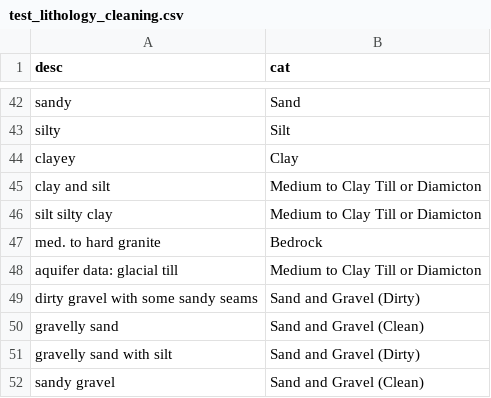
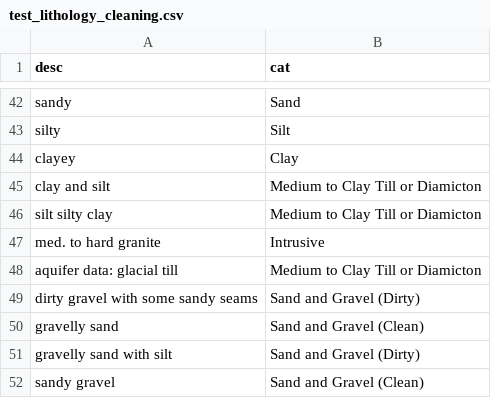
Before and after one commit to bcgov/bcaquiferdata, a CSV file: inst/extdata/test_lithology_cleaning.csv, drawn as a sheet; only a part is shown, gaps mark what is left out; the diff covers the shown part only.

Commit message:
Organize lithology terms, break out bedrock terms

```diff
--- a/inst/extdata/test_lithology_cleaning.csv
+++ b/inst/extdata/test_lithology_cleaning.csv
@@ -46,3 +46,3 @@ clay and silt,Medium to Clay Till or Diamicton
 silt silty clay,Medium to Clay Till or Diamicton
-med. to hard granite,Bedrock
+med. to hard granite,Intrusive
 aquifer data: glacial till,Medium to Clay Till or Diamicton
```
Also changed, not shown: 11 added rows and 5 edited cells elsewhere in this file, 3 other files.
